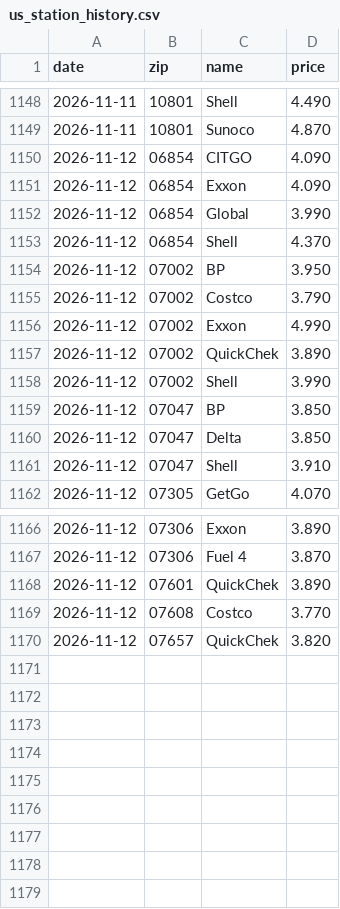
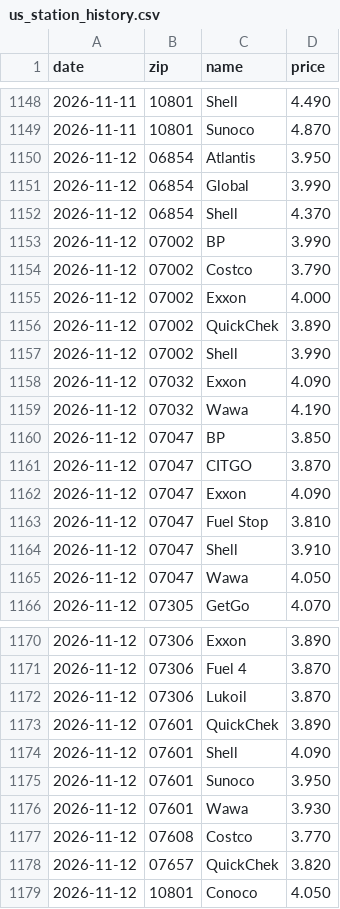
Before and after one commit to dreamerskymaster/costco_fuel_notifier, a CSV file: data/us_station_history.csv, drawn as a sheet; only a part is shown, gaps mark what is left out.

```diff
--- a/data/us_station_history.csv
+++ b/data/us_station_history.csv
@@ -1149,14 +1149,18 @@ date,zip,name,price
 2026-11-11,10801,Sunoco,4.870
-2026-11-12,06854,CITGO,4.090
-2026-11-12,06854,Exxon,4.090
+2026-11-12,06854,Atlantis,3.950
 2026-11-12,06854,Global,3.990
 2026-11-12,06854,Shell,4.370
-2026-11-12,07002,BP,3.950
+2026-11-12,07002,BP,3.990
 2026-11-12,07002,Costco,3.790
-2026-11-12,07002,Exxon,4.990
+2026-11-12,07002,Exxon,4.000
 2026-11-12,07002,QuickChek,3.890
 2026-11-12,07002,Shell,3.990
+2026-11-12,07032,Exxon,4.090
+2026-11-12,07032,Wawa,4.190
 2026-11-12,07047,BP,3.850
-2026-11-12,07047,Delta,3.850
+2026-11-12,07047,CITGO,3.870
+2026-11-12,07047,Exxon,4.090
+2026-11-12,07047,Fuel Stop,3.810
 2026-11-12,07047,Shell,3.910
+2026-11-12,07047,Wawa,4.050
 2026-11-12,07305,GetGo,4.070
@@ -1167,4 +1171,9 @@ date,zip,name,price
 2026-11-12,07306,Fuel 4,3.870
+2026-11-12,07306,Lukoil,3.870
 2026-11-12,07601,QuickChek,3.890
+2026-11-12,07601,Shell,4.090
+2026-11-12,07601,Sunoco,3.950
+2026-11-12,07601,Wawa,3.930
 2026-11-12,07608,Costco,3.770
 2026-11-12,07657,QuickChek,3.820
+2026-11-12,10801,Conoco,4.050
```
Also changed, not shown: 3 other files.
